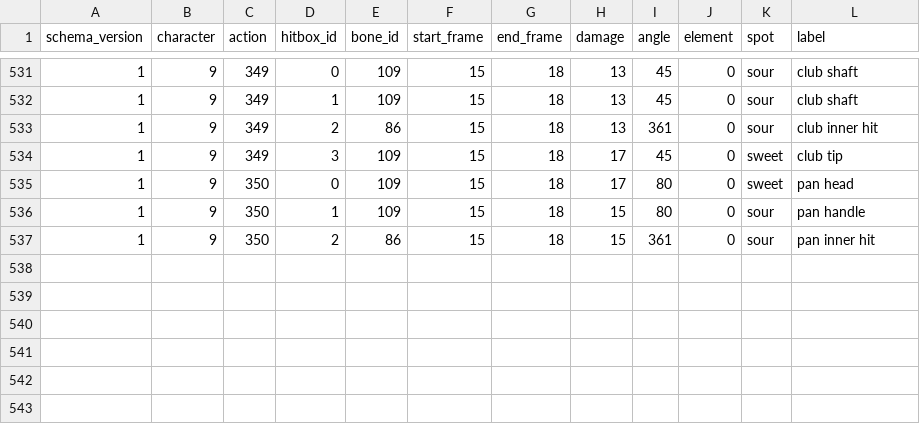
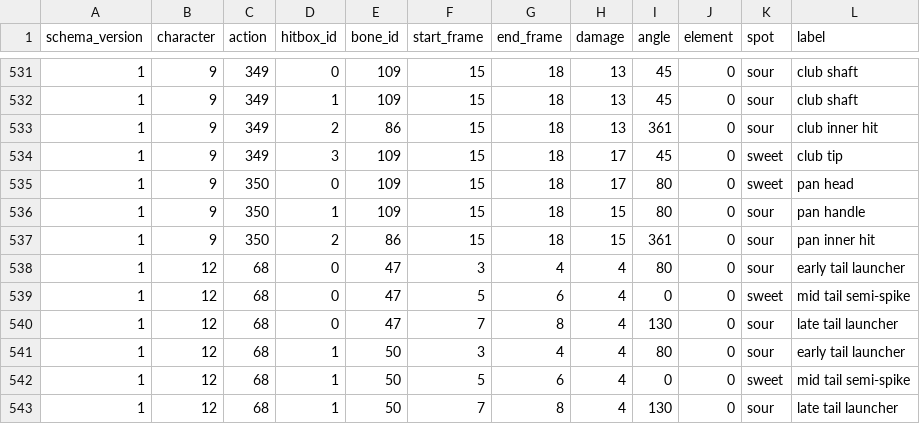
Before and after one commit to LiveMindIO/libmelee, a CSV file: melee/hitbox_phase_labels.csv, drawn as a sheet; only a part is shown, gaps mark what is left out; the diff names each change by its address in the sheet, - before the commit and + after, or states it on an @@ line.

Commit message:
Label Pikachu mid up air semi-spike without damage ranking

```diff
--- a/melee/hitbox_phase_labels.csv
+++ b/melee/hitbox_phase_labels.csv
+row 538: 1 | 12 | 68 | 0 | 47 | 3 | 4 | 4 | 80 | 0 | sour | early tail launcher
+row 539: 1 | 12 | 68 | 0 | 47 | 5 | 6 | 4 | 0 | 0 | sweet | mid tail semi-spike
+row 540: 1 | 12 | 68 | 0 | 47 | 7 | 8 | 4 | 130 | 0 | sour | late tail launcher
+row 541: 1 | 12 | 68 | 1 | 50 | 3 | 4 | 4 | 80 | 0 | sour | early tail launcher
+row 542: 1 | 12 | 68 | 1 | 50 | 5 | 6 | 4 | 0 | 0 | sweet | mid tail semi-spike
+row 543: 1 | 12 | 68 | 1 | 50 | 7 | 8 | 4 | 130 | 0 | sour | late tail launcher
```
Also changed, not shown: 3 other files.
